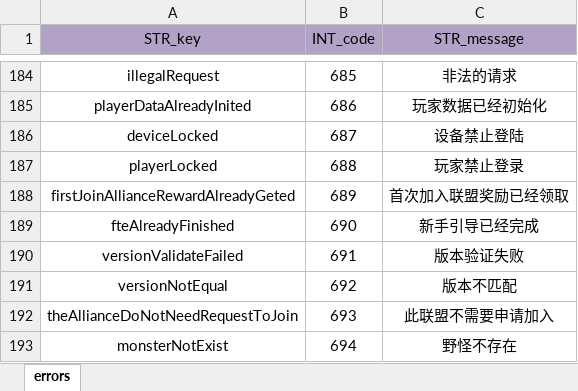
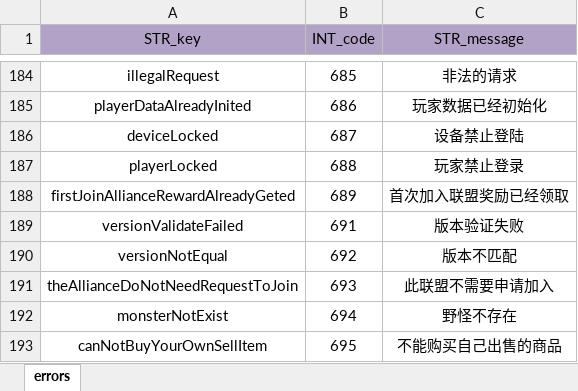
Before and after one commit to ModunZhang/kod_docs, an Excel workbook: datas/shared/Errors.xlsx, sheet errors, drawn as a sheet; only a part is shown, gaps mark what is left out; the shorter side is filled out with more unchanged rows; values as stored, in another font and other column widths than the file's, no borders; the diff names each change by its address in the sheet, - before the commit and + after, or states it on an @@ line.

```diff
--- a/datas/shared/Errors.xlsx (sheet errors)
+++ b/datas/shared/Errors.xlsx (sheet errors)
-row 189: fteAlreadyFinished | 690 | 新手引导已经完成
```
Also changed, not shown: datas/shared/HouseLevelUp.xlsx, datas/shared/Items.xlsx, 1 other file.
